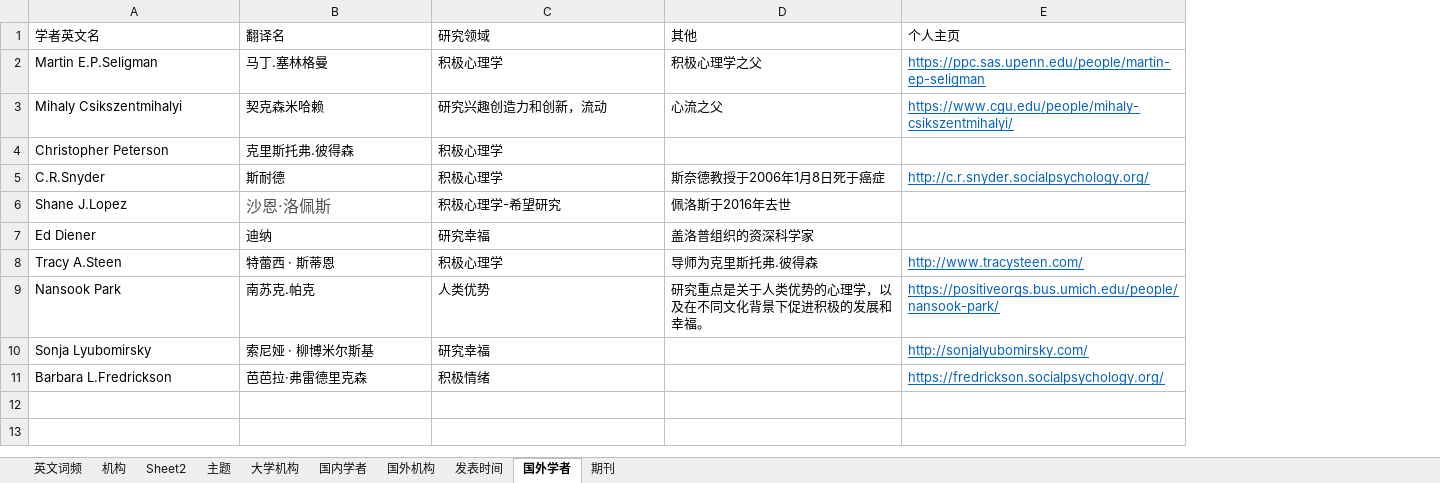
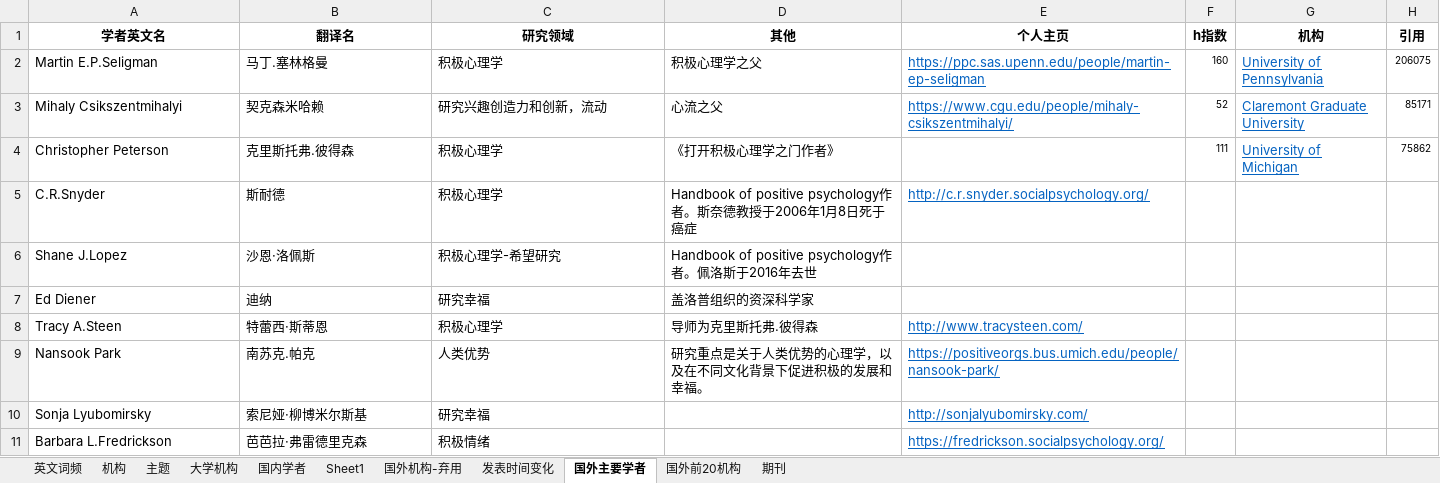
Before and after one commit to junstudys/positive-psychology, an Excel workbook: 积极心理学词频.xlsx, sheet 国外主要学者, drawn as a sheet; values as stored, in another font and other column widths than the file's, no borders; the diff names each change by its address in the sheet, - before the commit and + after, or states it on an @@ line.

```diff
--- a/积极心理学词频.xlsx (sheet 国外主要学者)
+++ b/积极心理学词频.xlsx (sheet 国外主要学者)
-sheet tab: 国外机构
+sheet tab: 国外机构-弃用
-sheet tab: 发表时间
+sheet tab: 发表时间变化
-sheet tab: 国外学者
+sheet tab: 国外主要学者
-sheet tab: Sheet2
+sheet tab: Sheet1
+sheet tab: 国外前20机构
+column F (h指数), rows 2-4: 160 | 52 | 111
+column G (机构), rows 2-4: University of Pennsylvania | Claremont Graduate University | University of Michigan
+column H (引用), rows 2-4: 206075 | 85171 | 75862
@@ A1:E1 bold: off → on, alignment: left → center @@
-D4 (其他): (empty)
+D4 (其他): 《打开积极心理学之门作者》
-D5 (其他): 斯奈德教授于2006年1月8日死于癌症
+D5 (其他): Handbook of positive psychology作者。斯奈德教授于2006年1月8日死于癌症
-B6 text colour: #4D5156
+B6 text colour: black, text size: smaller
-D6 (其他): 佩洛斯于2016年去世
+D6 (其他): Handbook of positive psychology作者。佩洛斯于2016年去世
-B8 (翻译名): 特蕾西 · 斯蒂恩
+B8 (翻译名): 特蕾西·斯蒂恩
-B10 (翻译名): 索尼娅 · 柳博米尔斯基
+B10 (翻译名): 索尼娅·柳博米尔斯基
```
Also changed, not shown: sheet 国内学者, sheet 大学机构, sheet 机构, sheet 国外机构-弃用, sheet 英文词频, sheet 发表时间变化, 2 more sheets, hidden cells, 1 other file.
